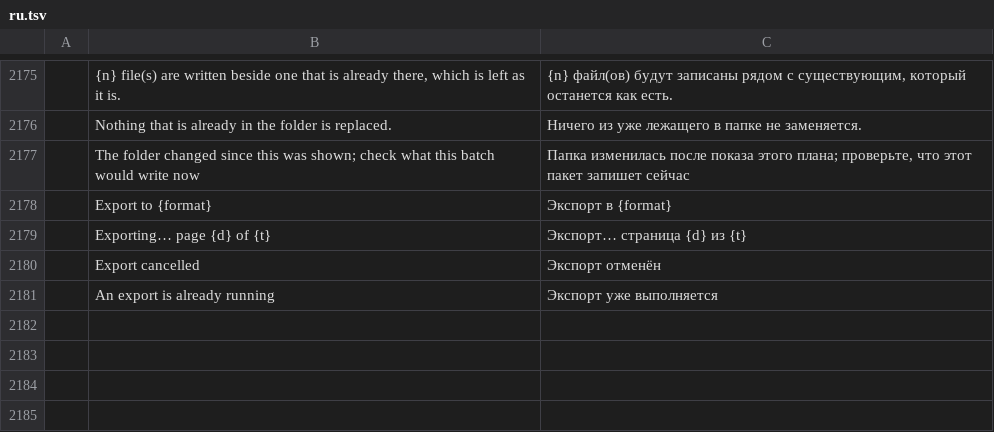
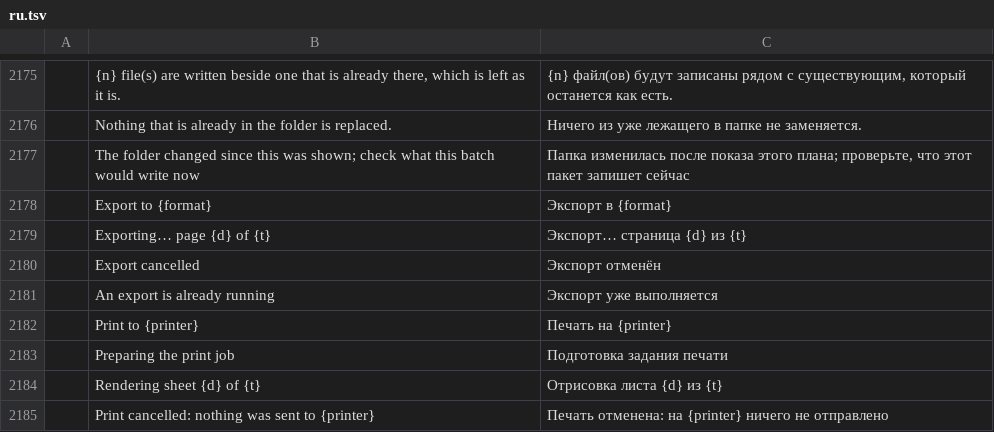
Before and after one commit to b-lincko/linkco-pdf, a TSV file: crates/ui-egui/src/i18n/ru.tsv, drawn as a sheet; only a part is shown, gaps mark what is left out; the diff names each change by its address in the sheet, - before the commit and + after, or states it on an @@ line.

```diff
--- a/crates/ui-egui/src/i18n/ru.tsv
+++ b/crates/ui-egui/src/i18n/ru.tsv
+row 2182:  | Print to {printer} | Печать на {printer}
+row 2183:  | Preparing the print job | Подготовка задания печати
+row 2184:  | Rendering sheet {d} of {t} | Отрисовка листа {d} из {t}
+row 2185:  | Print cancelled: nothing was sent to {printer} | Печать отменена: на {printer} ничего не отправлено
```
Also changed, not shown: crates/ui-egui/src/i18n/bg.tsv, crates/ui-egui/src/i18n/ja.tsv, 24 other files.
